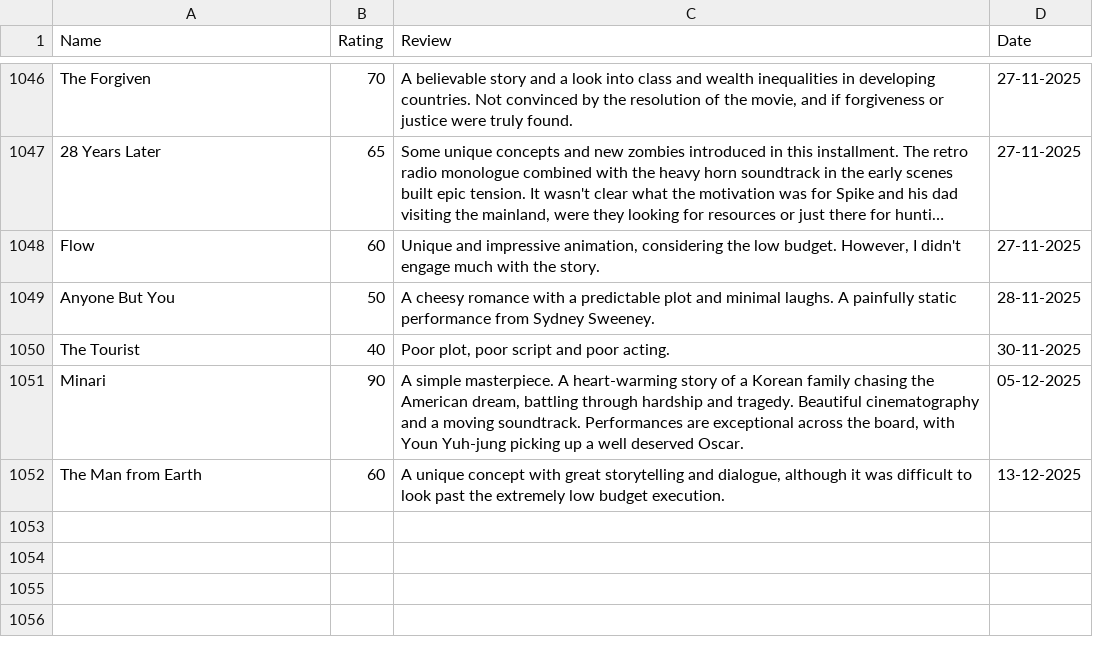
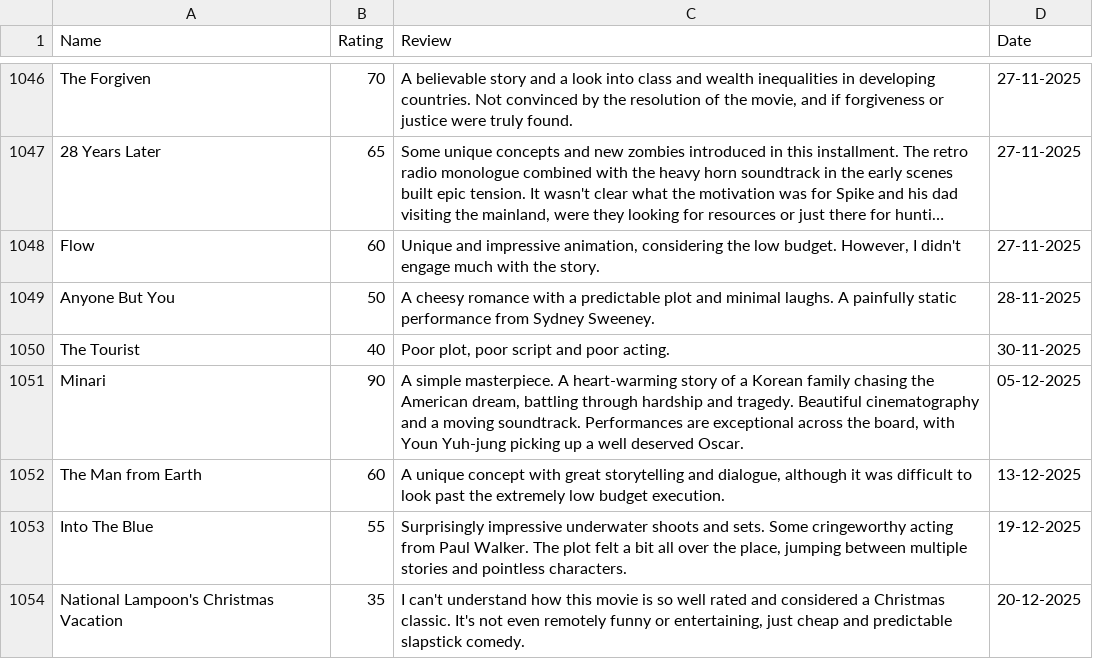
Before and after one commit to tnoel999888/lister, a CSV file: src/data/movie-ratings.csv, drawn as a sheet; only a part is shown, gaps mark what is left out; long unchanged cells end in ….

Commit message:
Update movie-ratings.csv

```diff
--- a/src/data/movie-ratings.csv
+++ b/src/data/movie-ratings.csv
@@ -1061 +1061,3 @@ Minari,90,"A simple masterpiece. A heart-warming story of a Korean family chasin
 The Man from Earth,60,"A unique concept with great storytelling and dialogue, although it was difficult to look past the extremely low budget execution.",13-12-2025
+Into The Blue,55,"Surprisingly impressive underwater shoots and sets. Some cringeworthy acting from Paul Walker. The plot felt a bit all over the place, jumping between multiple stories and pointless characters.",19-12-2025
+National Lampoon's Christmas Vacation,35,"I can't understand how this movie is so well rated and considered a Christmas classic. It's not even remotely funny or entertaining, just cheap and predictable slapstick comedy.",20-12-2025
```
